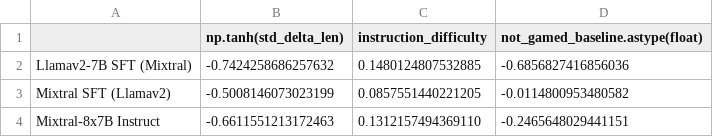
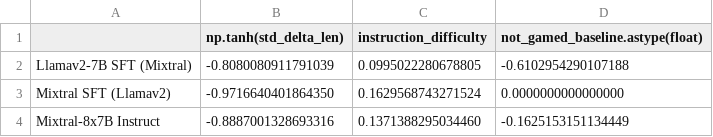
Before and after one commit to lubashima/alpaca_eval, a CSV file: src/alpaca_eval/metrics/weights/sft-alpaca-llamav2_7b-mixtral/length_controlled_v1/baseline_Mixtral SFT (Mixtral).csv, drawn as a sheet.

```diff
--- a/src/alpaca_eval/metrics/weights/sft-alpaca-llamav2_7b-mixtral/length_controlled_v1/baseline_Mixtral SFT (Mixtral).csv
+++ b/src/alpaca_eval/metrics/weights/sft-alpaca-llamav2_7b-mixtral/length_controlled_v1/baseline_Mixtral SFT (Mixtral).csv
@@ -1,4 +1,4 @@
 ,np.tanh(std_delta_len),instruction_difficulty,not_gamed_baseline.astype(float)
-Llamav2-7B SFT (Mixtral),-0.7424258686257632,0.1480124807532885,-0.6856827416856036
-Mixtral SFT (Llamav2),-0.5008146073023199,0.0857551440221205,-0.0114800953480582
-Mixtral-8x7B Instruct,-0.6611551213172463,0.1312157494369110,-0.2465648029441151
+Llamav2-7B SFT (Mixtral),-0.8080080911791039,0.0995022280678805,-0.6102954290107188
+Mixtral SFT (Llamav2),-0.9716640401864350,0.1629568743271524,0.0000000000000000
+Mixtral-8x7B Instruct,-0.8887001328693316,0.1371388295034460,-0.1625153151134449
```
Also changed, not shown: src/alpaca_eval/metrics/weights/mixtral/length_controlled_v1/baseline_Llamav2-7B.csv, src/alpaca_eval/metrics/weights/sft-alpaca-llamav2_7b-llamav2_7b/length_controlled_v1/baseline_Llamav2-7B SFT (Llamav2).csv, 41 other files.
